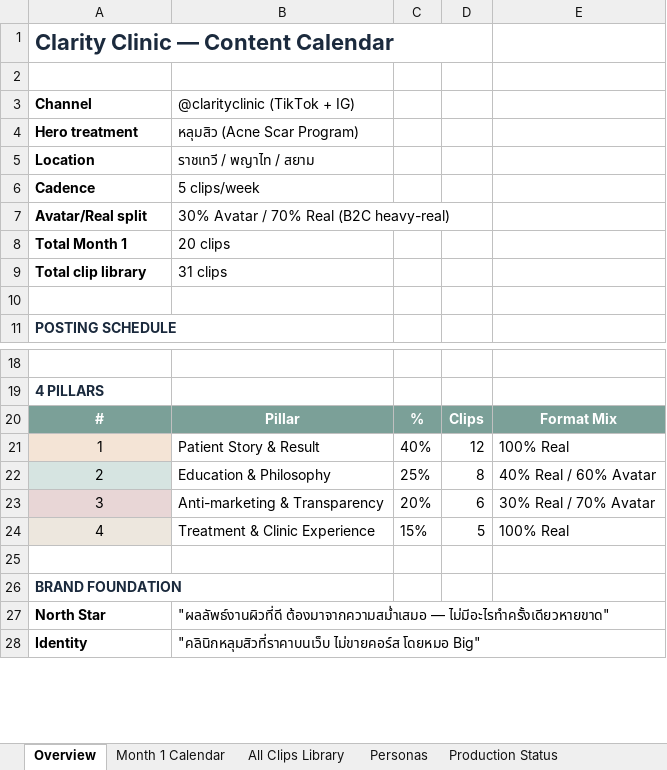
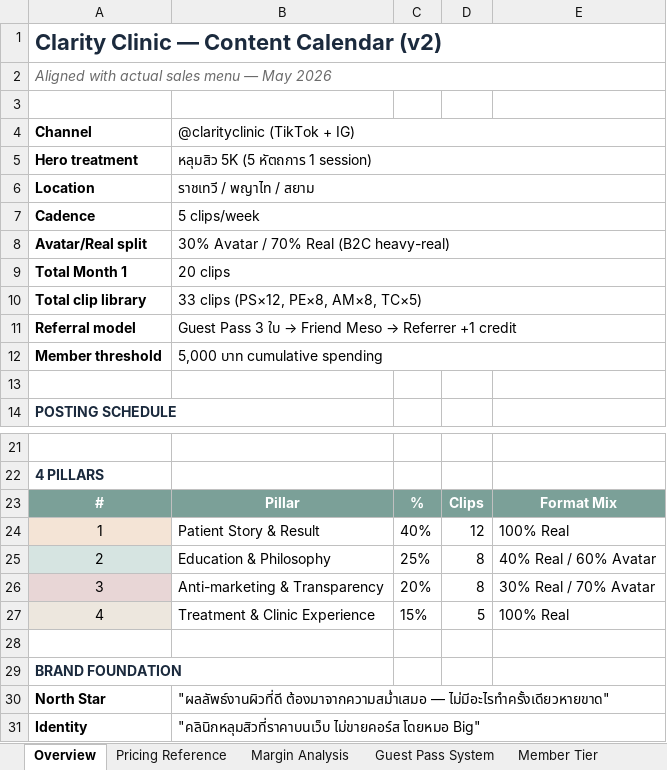
Before and after one commit to biigket/clarity-mkt-content, an Excel workbook: clarity-content-calendar.xlsx, sheet Overview, drawn as a sheet; only a part is shown, gaps mark what is left out; values as stored, in another font and other column widths than the file's, no borders; removed rows and columns are numbered as before the commit, all else as after; the diff names each change by its address in the sheet, - before the commit and + after, or states it on an @@ line.

```diff
--- a/clarity-content-calendar.xlsx (sheet Overview)
+++ b/clarity-content-calendar.xlsx (sheet Overview)
+sheet tab: Margin Analysis
+sheet tab: Guest Pass System
+sheet tab: Member Tier
-A1: Clarity Clinic — Content Calendar
+A1: Clarity Clinic — Content Calendar (v2)
-A1:D1 merged
+A1:E1 merged
+row 2: Aligned with actual sales menu — May 2026
+B4:E4 merged
-B5: หลุมสิว (Acne Scar Program)
+B5: หลุมสิว 5K (5 หัตถการ 1 session)
+B5:E5 merged
+B6:E6 merged
+B7:E7 merged
+B8:E8 merged
+B9:E9 merged
-B10: 31 clips
+B10: 33 clips (PS×12, PE×8, AM×8, TC×5)
+B10:E10 merged
+row 11: Referral model | Guest Pass 3 ใบ → Friend Meso → Referrer +1 credit
+row 12: Member threshold | 5,000 บาท cumulative spending
-D26: 6
+D26: 8
```
Also changed, not shown: sheet Pricing Reference, sheet Month 1 Calendar, sheet All Clips Library, sheet Production Status, sheet Hashtag Stack, sheet Personas, other sheet tabs, 8 other files.
